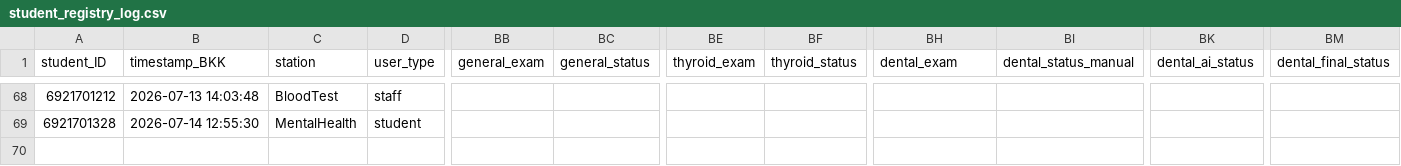
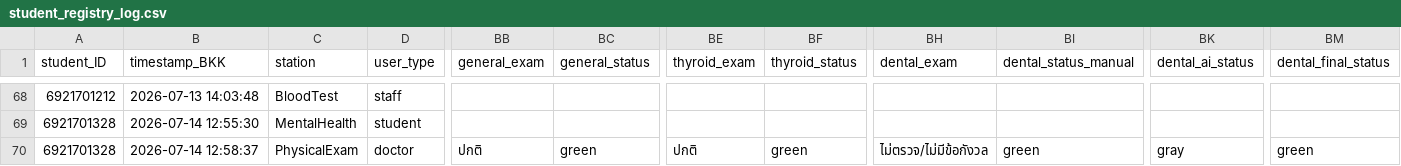
Before and after one commit to PythonianSt/PE2026, a CSV file: student_registry_log.csv, drawn as a sheet; only a part is shown, gaps mark what is left out; rows hold the shown columns only; the diff names each change by its address in the sheet, - before the commit and + after, or states it on an @@ line.

Commit message:
Append PhysicalExam data 2026-07-14 12:58:37

```diff
--- a/student_registry_log.csv
+++ b/student_registry_log.csv
+row 70: 6921701328 | 2026-07-14 12:58:37 | PhysicalExam | doctor | ปกติ | green | ปกติ | green | ไม่ตรวจ/ไม่มีข้อกังวล | green | gray | green
```
